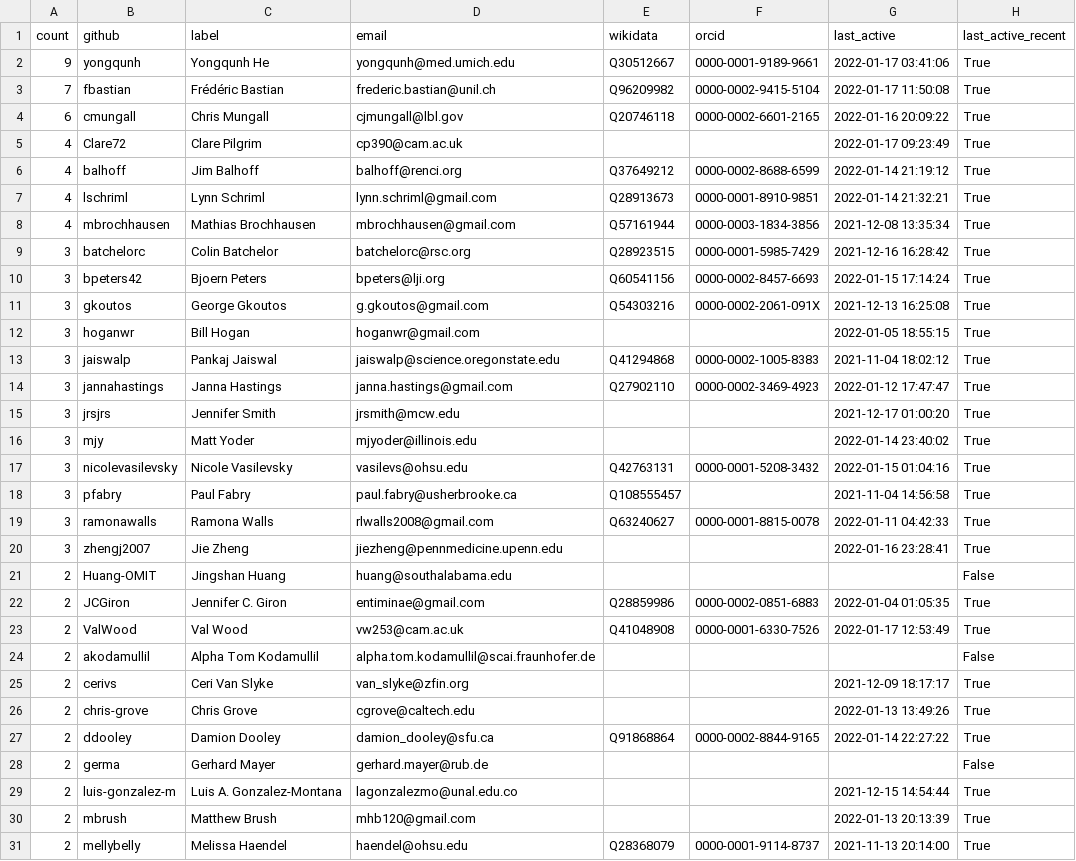
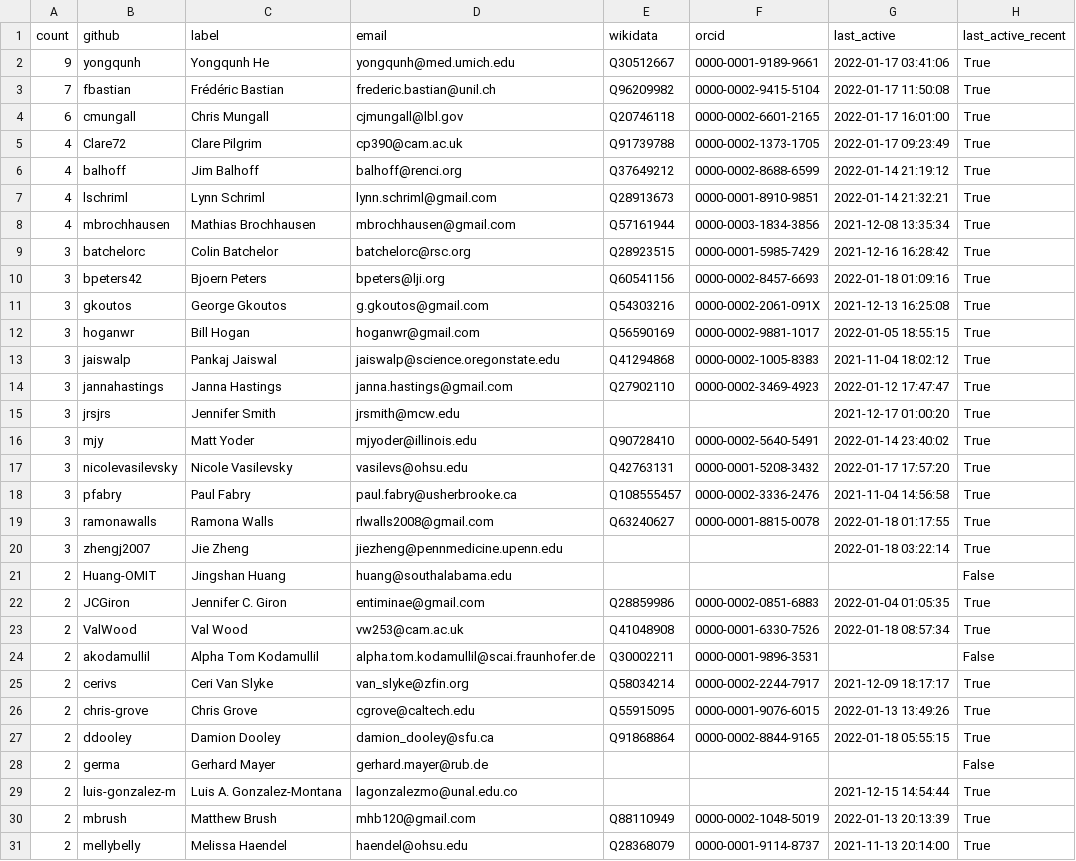
Before and after one commit to cthoyt/obo-community-health, a TSV file: data/contacts_table.tsv, drawn as a sheet; only a part is shown; the diff covers the shown part only.

Commit message:
Update contact generation

```diff
--- a/data/contacts_table.tsv
+++ b/data/contacts_table.tsv
@@ -3,4 +3,4 @@ count	github	label	email	wikidata	orcid	last_active	last_active_recent
 7	fbastian	Frédéric Bastian	frederic.bastian@unil.ch	Q96209982	0000-0002-9415-5104	2022-01-17 11:50:08	True
-6	cmungall	Chris Mungall	cjmungall@lbl.gov	Q20746118	0000-0002-6601-2165	2022-01-16 20:09:22	True
-4	Clare72	Clare Pilgrim	cp390@cam.ac.uk			2022-01-17 09:23:49	True
+6	cmungall	Chris Mungall	cjmungall@lbl.gov	Q20746118	0000-0002-6601-2165	2022-01-17 16:01:00	True
+4	Clare72	Clare Pilgrim	cp390@cam.ac.uk	Q91739788	0000-0002-1373-1705	2022-01-17 09:23:49	True
 4	balhoff	Jim Balhoff	balhoff@renci.org	Q37649212	0000-0002-8688-6599	2022-01-14 21:19:12	True
@@ -9,5 +9,5 @@ count	github	label	email	wikidata	orcid	last_active	last_active_recent
 3	batchelorc	Colin Batchelor	batchelorc@rsc.org	Q28923515	0000-0001-5985-7429	2021-12-16 16:28:42	True
-3	bpeters42	Bjoern Peters	bpeters@lji.org	Q60541156	0000-0002-8457-6693	2022-01-15 17:14:24	True
+3	bpeters42	Bjoern Peters	bpeters@lji.org	Q60541156	0000-0002-8457-6693	2022-01-18 01:09:16	True
 3	gkoutos	George Gkoutos	g.gkoutos@gmail.com	Q54303216	0000-0002-2061-091X	2021-12-13 16:25:08	True
-3	hoganwr	Bill Hogan	hoganwr@gmail.com			2022-01-05 18:55:15	True
+3	hoganwr	Bill Hogan	hoganwr@gmail.com	Q56590169	0000-0002-9881-1017	2022-01-05 18:55:15	True
 3	jaiswalp	Pankaj Jaiswal	jaiswalp@science.oregonstate.edu	Q41294868	0000-0002-1005-8383	2021-11-04 18:02:12	True
@@ -15,17 +15,17 @@ count	github	label	email	wikidata	orcid	last_active	last_active_recent
 3	jrsjrs	Jennifer Smith	jrsmith@mcw.edu			2021-12-17 01:00:20	True
-3	mjy	Matt Yoder	mjyoder@illinois.edu			2022-01-14 23:40:02	True
-3	nicolevasilevsky	Nicole Vasilevsky	vasilevs@ohsu.edu	Q42763131	0000-0001-5208-3432	2022-01-15 01:04:16	True
-3	pfabry	Paul Fabry	paul.fabry@usherbrooke.ca	Q108555457		2021-11-04 14:56:58	True
-3	ramonawalls	Ramona Walls	rlwalls2008@gmail.com	Q63240627	0000-0001-8815-0078	2022-01-11 04:42:33	True
-3	zhengj2007	Jie Zheng	jiezheng@pennmedicine.upenn.edu			2022-01-16 23:28:41	True
+3	mjy	Matt Yoder	mjyoder@illinois.edu	Q90728410	0000-0002-5640-5491	2022-01-14 23:40:02	True
+3	nicolevasilevsky	Nicole Vasilevsky	vasilevs@ohsu.edu	Q42763131	0000-0001-5208-3432	2022-01-17 17:57:20	True
+3	pfabry	Paul Fabry	paul.fabry@usherbrooke.ca	Q108555457	0000-0002-3336-2476	2021-11-04 14:56:58	True
+3	ramonawalls	Ramona Walls	rlwalls2008@gmail.com	Q63240627	0000-0001-8815-0078	2022-01-18 01:17:55	True
+3	zhengj2007	Jie Zheng	jiezheng@pennmedicine.upenn.edu			2022-01-18 03:22:14	True
 2	Huang-OMIT	Jingshan Huang	huang@southalabama.edu				False
 2	JCGiron	Jennifer C. Giron	entiminae@gmail.com	Q28859986	0000-0002-0851-6883	2022-01-04 01:05:35	True
-2	ValWood	Val Wood	vw253@cam.ac.uk	Q41048908	0000-0001-6330-7526	2022-01-17 12:53:49	True
-2	akodamullil	Alpha Tom Kodamullil	alpha.tom.kodamullil@scai.fraunhofer.de				False
-2	cerivs	Ceri Van Slyke	van_slyke@zfin.org			2021-12-09 18:17:17	True
-2	chris-grove	Chris Grove	cgrove@caltech.edu			2022-01-13 13:49:26	True
-2	ddooley	Damion Dooley	damion_dooley@sfu.ca	Q91868864	0000-0002-8844-9165	2022-01-14 22:27:22	True
+2	ValWood	Val Wood	vw253@cam.ac.uk	Q41048908	0000-0001-6330-7526	2022-01-18 08:57:34	True
+2	akodamullil	Alpha Tom Kodamullil	alpha.tom.kodamullil@scai.fraunhofer.de	Q30002211	0000-0001-9896-3531		False
+2	cerivs	Ceri Van Slyke	van_slyke@zfin.org	Q58034214	0000-0002-2244-7917	2021-12-09 18:17:17	True
+2	chris-grove	Chris Grove	cgrove@caltech.edu	Q55915095	0000-0001-9076-6015	2022-01-13 13:49:26	True
+2	ddooley	Damion Dooley	damion_dooley@sfu.ca	Q91868864	0000-0002-8844-9165	2022-01-18 05:55:15	True
 2	germa	Gerhard Mayer	gerhard.mayer@rub.de				False
 2	luis-gonzalez-m	Luis A. Gonzalez-Montana	lagonzalezmo@unal.edu.co			2021-12-15 14:54:44	True
-2	mbrush	Matthew Brush	mhb120@gmail.com			2022-01-13 20:13:39	True
+2	mbrush	Matthew Brush	mhb120@gmail.com	Q88110949	0000-0002-1048-5019	2022-01-13 20:13:39	True
 2	mellybelly	Melissa Haendel	haendel@ohsu.edu	Q28368079	0000-0001-9114-8737	2021-11-13 20:14:00	True
```
Also changed, not shown: 24 edited cells elsewhere in this file, 5 other files.
